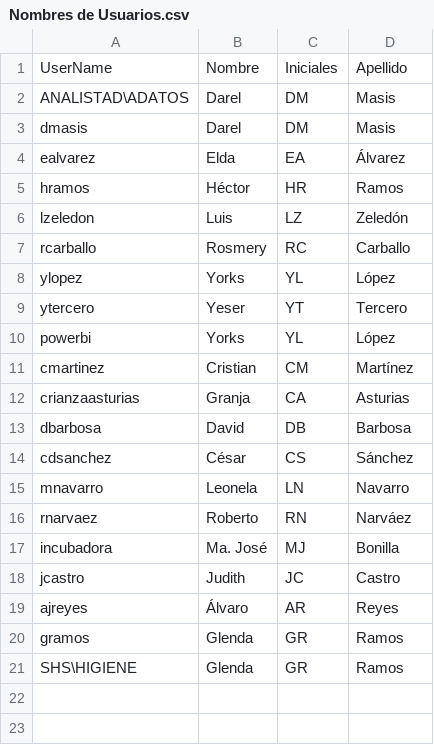
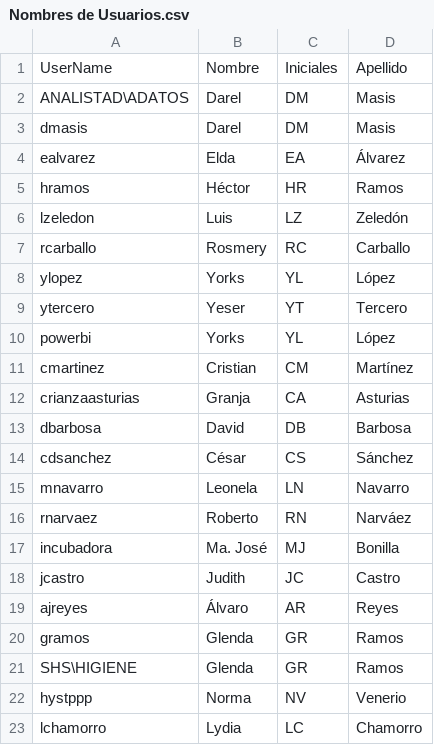
Before and after one commit to darelmasis/dm-datalake, a CSV file: Nombres de Usuarios.csv, drawn as a sheet.

Commit message:
Add new users to Nombres de Usuarios.csv

```diff
--- a/Nombres de Usuarios.csv
+++ b/Nombres de Usuarios.csv
@@ -21 +21,3 @@ gramos,Glenda,GR,Ramos
 SHS\HIGIENE,Glenda,GR,Ramos
+hystppp, Norma, NV, Venerio
+lchamorro, Lydia, LC, Chamorro
```
